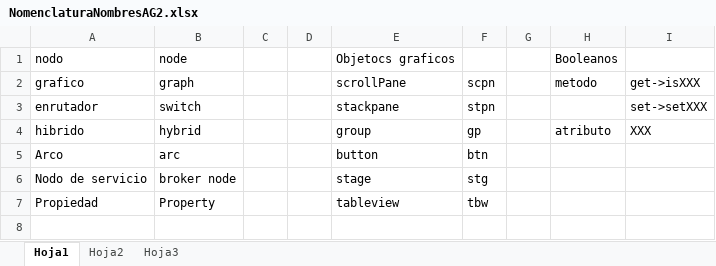
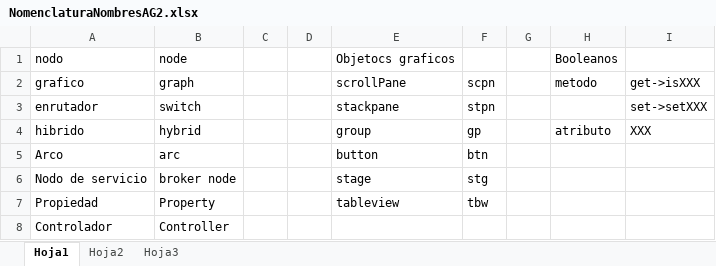
Before and after one commit to yesidavella/AG2, an Excel workbook: trunk/NomenclaturaNombresAG2.xlsx, sheet Hoja1, drawn as a sheet; values as stored, in another font and other column widths than the file's, no borders; the diff names each change by its address in the sheet, - before the commit and + after, or states it on an @@ line.

```diff
--- a/trunk/NomenclaturaNombresAG2.xlsx (sheet Hoja1)
+++ b/trunk/NomenclaturaNombresAG2.xlsx (sheet Hoja1)
+row 8: Controlador | Controller
```
Also changed, not shown: 11 other files.
